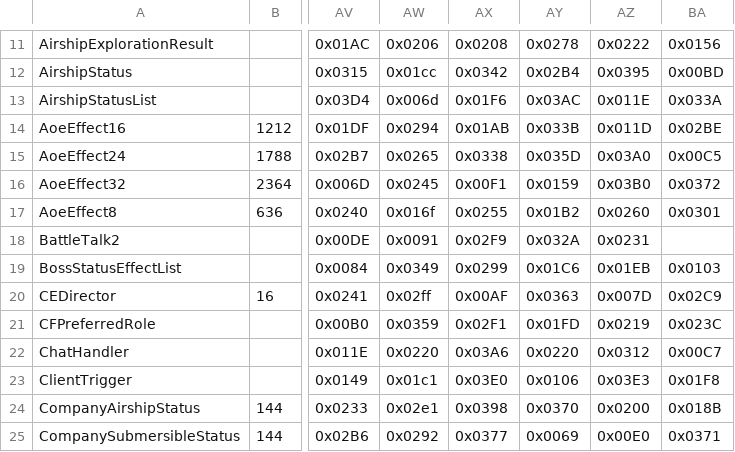
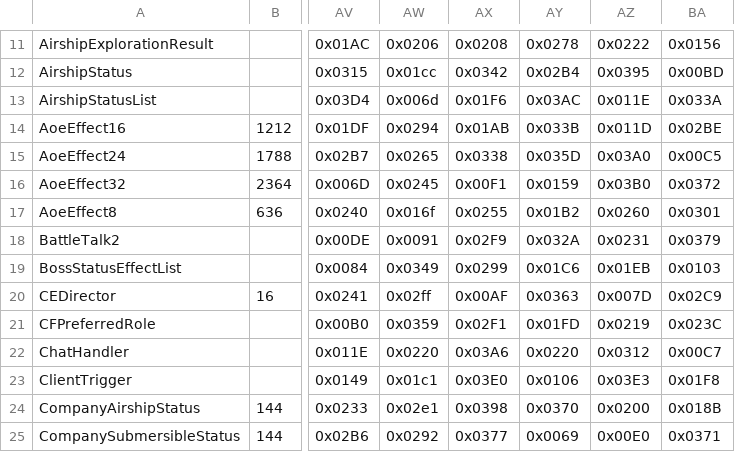
Before and after one commit to zhyupe/ffxiv-opcode-worker, a CSV file: cn-opcodes.csv, drawn as a sheet; only a part is shown, gaps mark what is left out; the diff names each change by its address in the sheet, - before the commit and + after, or states it on an @@ line.

Commit message:
Commit from GitHub Actions (Update opcodes)

```diff
--- a/cn-opcodes.csv
+++ b/cn-opcodes.csv
-BA18: (empty)
+BA18: 0x0379
```
